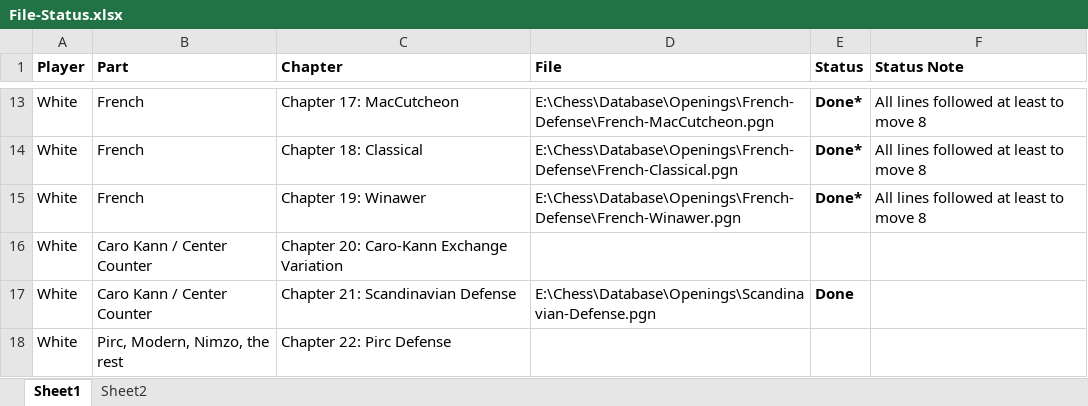
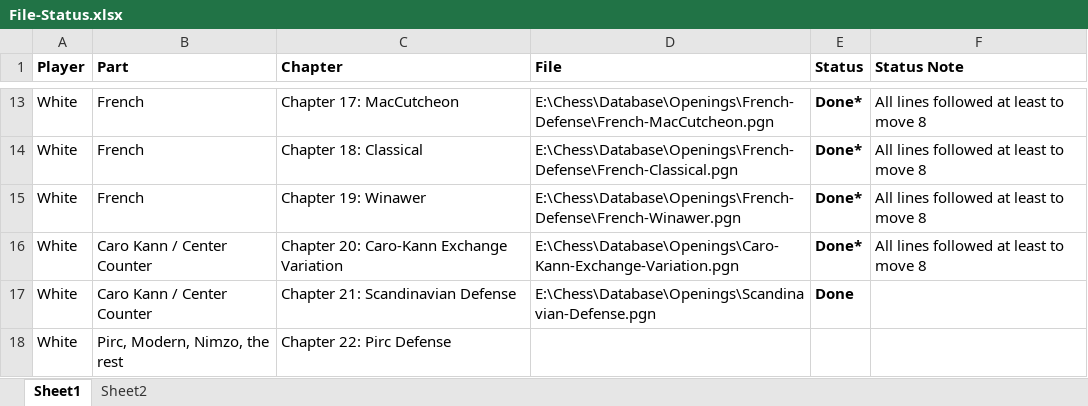
Before and after one commit to KarlWenzel/chess, an Excel workbook: Database/Openings/File-Status.xlsx, sheet Sheet1, drawn as a sheet; only a part is shown, gaps mark what is left out; values as stored, in another font and other column widths than the file's, no borders; the diff names each change by its address in the sheet, - before the commit and + after, or states it on an @@ line.

Commit message:
Caro-Kann added

```diff
--- a/Database/Openings/File-Status.xlsx (sheet Sheet1)
+++ b/Database/Openings/File-Status.xlsx (sheet Sheet1)
-D16 (File): (empty)
+D16 (File): E:\Chess\Database\Openings\Caro-Kann-Exchange-Variation.pgn
-E16 (Status): (empty)
+E16 (Status): Done*
-F16 (Status Note): (empty)
+F16 (Status Note): All lines followed at least to move 8
```
Also changed, not shown: 1 other file.
